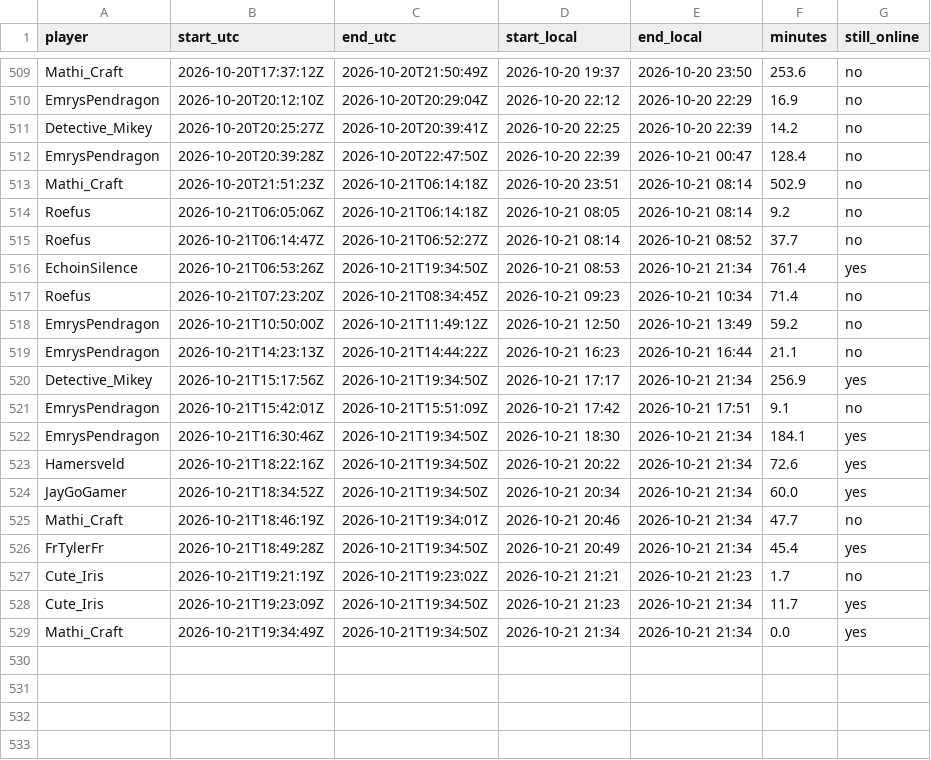
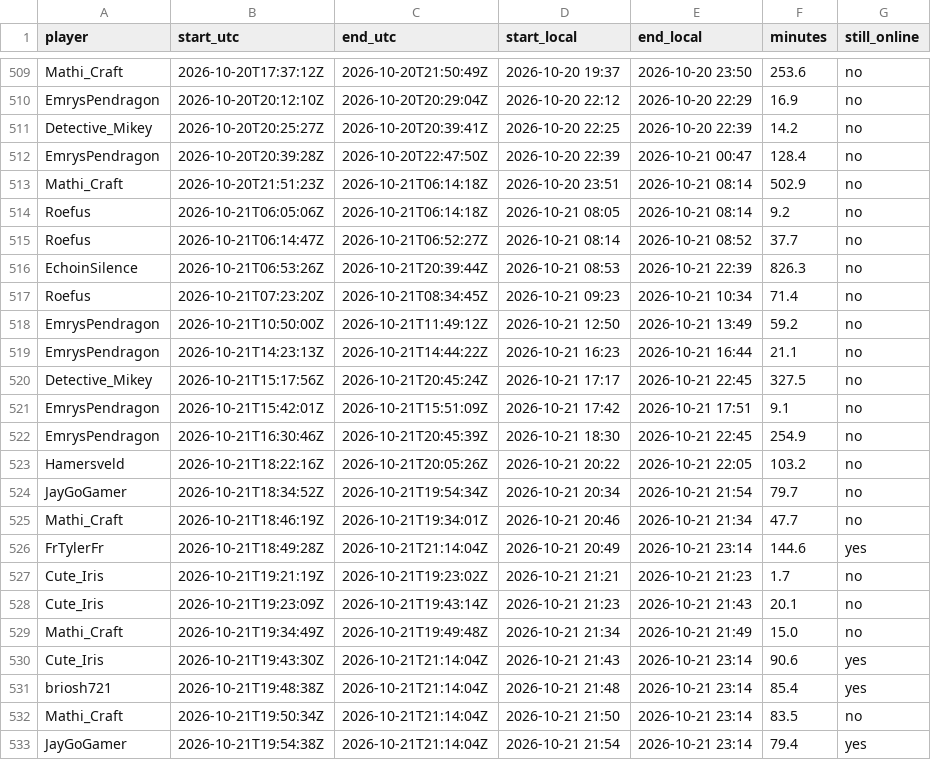
Before and after one commit to mathijsboogaert/Voxel, a CSV file: docs/data/voxel-sessions.csv, drawn as a sheet; only a part is shown, gaps mark what is left out; the diff covers the shown part only.

```diff
--- a/docs/data/voxel-sessions.csv
+++ b/docs/data/voxel-sessions.csv
@@ -515,3 +515,3 @@ Roefus,2026-10-21T06:05:06Z,2026-10-21T06:14:18Z,2026-10-21 08:05,2026-10-21 08:
 Roefus,2026-10-21T06:14:47Z,2026-10-21T06:52:27Z,2026-10-21 08:14,2026-10-21 08:52,37.7,no
-EchoinSilence,2026-10-21T06:53:26Z,2026-10-21T19:34:50Z,2026-10-21 08:53,2026-10-21 21:34,761.4,yes
+EchoinSilence,2026-10-21T06:53:26Z,2026-10-21T20:39:44Z,2026-10-21 08:53,2026-10-21 22:39,826.3,no
 Roefus,2026-10-21T07:23:20Z,2026-10-21T08:34:45Z,2026-10-21 09:23,2026-10-21 10:34,71.4,no
@@ -519,11 +519,15 @@ EmrysPendragon,2026-10-21T10:50:00Z,2026-10-21T11:49:12Z,2026-10-21 12:50,2026-1
 EmrysPendragon,2026-10-21T14:23:13Z,2026-10-21T14:44:22Z,2026-10-21 16:23,2026-10-21 16:44,21.1,no
-Detective_Mikey,2026-10-21T15:17:56Z,2026-10-21T19:34:50Z,2026-10-21 17:17,2026-10-21 21:34,256.9,yes
+Detective_Mikey,2026-10-21T15:17:56Z,2026-10-21T20:45:24Z,2026-10-21 17:17,2026-10-21 22:45,327.5,no
 EmrysPendragon,2026-10-21T15:42:01Z,2026-10-21T15:51:09Z,2026-10-21 17:42,2026-10-21 17:51,9.1,no
-EmrysPendragon,2026-10-21T16:30:46Z,2026-10-21T19:34:50Z,2026-10-21 18:30,2026-10-21 21:34,184.1,yes
-Hamersveld,2026-10-21T18:22:16Z,2026-10-21T19:34:50Z,2026-10-21 20:22,2026-10-21 21:34,72.6,yes
-JayGoGamer,2026-10-21T18:34:52Z,2026-10-21T19:34:50Z,2026-10-21 20:34,2026-10-21 21:34,60.0,yes
+EmrysPendragon,2026-10-21T16:30:46Z,2026-10-21T20:45:39Z,2026-10-21 18:30,2026-10-21 22:45,254.9,no
+Hamersveld,2026-10-21T18:22:16Z,2026-10-21T20:05:26Z,2026-10-21 20:22,2026-10-21 22:05,103.2,no
+JayGoGamer,2026-10-21T18:34:52Z,2026-10-21T19:54:34Z,2026-10-21 20:34,2026-10-21 21:54,79.7,no
 Mathi_Craft,2026-10-21T18:46:19Z,2026-10-21T19:34:01Z,2026-10-21 20:46,2026-10-21 21:34,47.7,no
-FrTylerFr,2026-10-21T18:49:28Z,2026-10-21T19:34:50Z,2026-10-21 20:49,2026-10-21 21:34,45.4,yes
+FrTylerFr,2026-10-21T18:49:28Z,2026-10-21T21:14:04Z,2026-10-21 20:49,2026-10-21 23:14,144.6,yes
 Cute_Iris,2026-10-21T19:21:19Z,2026-10-21T19:23:02Z,2026-10-21 21:21,2026-10-21 21:23,1.7,no
-Cute_Iris,2026-10-21T19:23:09Z,2026-10-21T19:34:50Z,2026-10-21 21:23,2026-10-21 21:34,11.7,yes
-Mathi_Craft,2026-10-21T19:34:49Z,2026-10-21T19:34:50Z,2026-10-21 21:34,2026-10-21 21:34,0.0,yes
+Cute_Iris,2026-10-21T19:23:09Z,2026-10-21T19:43:14Z,2026-10-21 21:23,2026-10-21 21:43,20.1,no
+Mathi_Craft,2026-10-21T19:34:49Z,2026-10-21T19:49:48Z,2026-10-21 21:34,2026-10-21 21:49,15.0,no
+Cute_Iris,2026-10-21T19:43:30Z,2026-10-21T21:14:04Z,2026-10-21 21:43,2026-10-21 23:14,90.6,yes
+briosh721,2026-10-21T19:48:38Z,2026-10-21T21:14:04Z,2026-10-21 21:48,2026-10-21 23:14,85.4,yes
+Mathi_Craft,2026-10-21T19:50:34Z,2026-10-21T21:14:04Z,2026-10-21 21:50,2026-10-21 23:14,83.5,no
+JayGoGamer,2026-10-21T19:54:38Z,2026-10-21T21:14:04Z,2026-10-21 21:54,2026-10-21 23:14,79.4,yes
```
Also changed, not shown: 2 added rows elsewhere in this file, docs/data/afk-history.csv, docs/data/voxel-hourly.csv, 5 other files.
